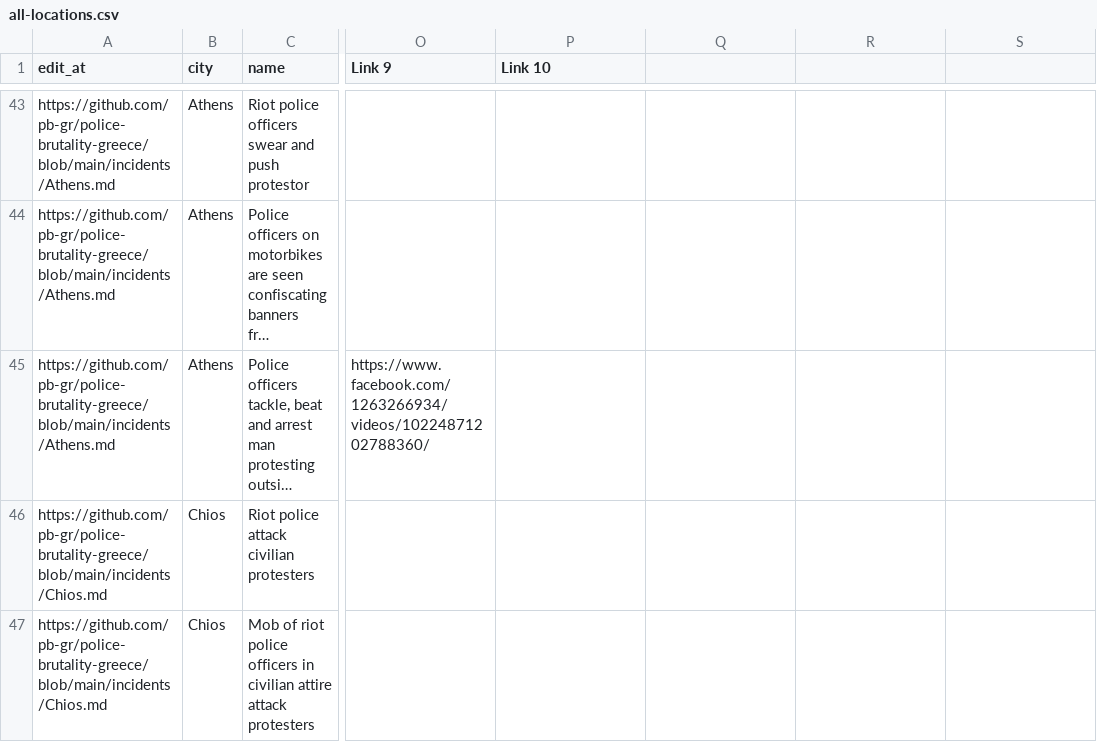
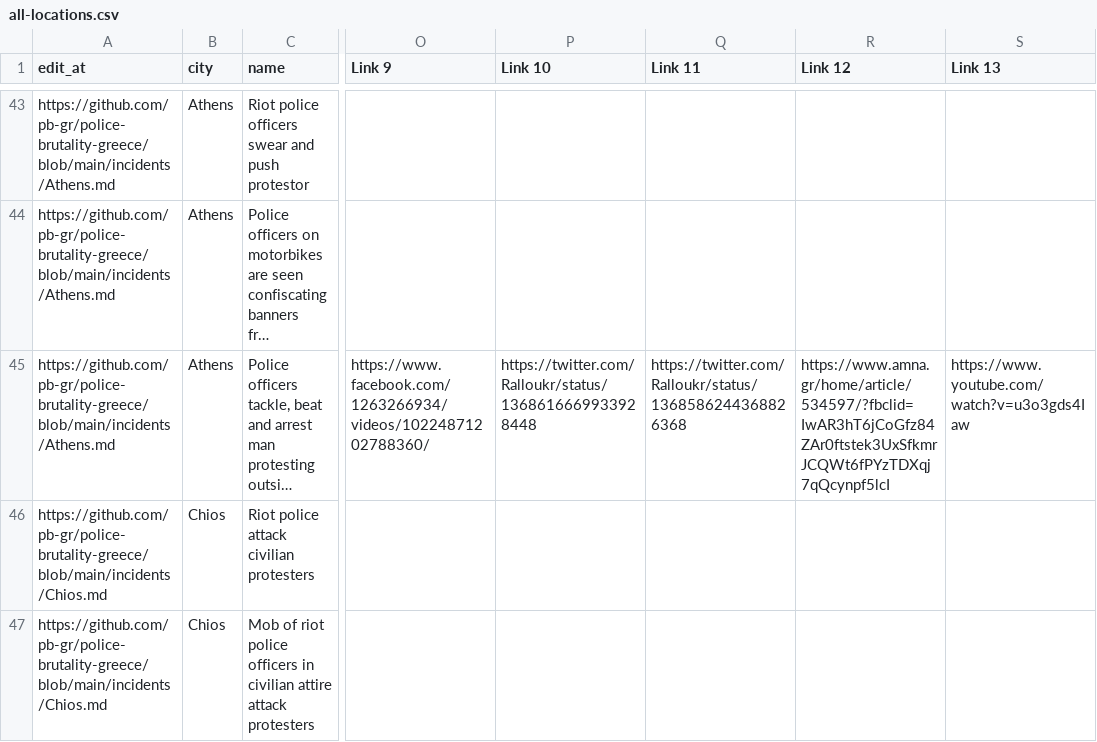
Before and after one commit to police-brutality-greece/pbGR, a CSV file: all-locations.csv, drawn as a sheet; only a part is shown, gaps mark what is left out; long unchanged cells end in …; the diff names each change by its address in the sheet, - before the commit and + after, or states it on an @@ line.

Commit message:
Update data_build to output generated at b8af13d

```diff
--- a/all-locations.csv
+++ b/all-locations.csv
-Q1: (empty)
+Q1: Link 11
-R1: (empty)
+R1: Link 12
-S1: (empty)
+S1: Link 13
-P45 (Link 10): (empty)
+P45 (Link 10): https://twitter.com/Ralloukr/status/1368616669933928448
-Q45 (Link 11): (empty)
+Q45 (Link 11): https://twitter.com/Ralloukr/status/1368586244368826368
-R45 (Link 12): (empty)
+R45 (Link 12): https://www.amna.gr/home/article/534597/?fbclid=IwAR3hT6jCoGfz84ZAr0ftstek3UxSfkmrJCQWt6fPYzTDXqj7qQcynpf5lcI
-S45 (Link 13): (empty)
+S45 (Link 13): https://www.youtube.com/watch?v=u3o3gds4Iaw
```
Also changed, not shown: 3 other files.
